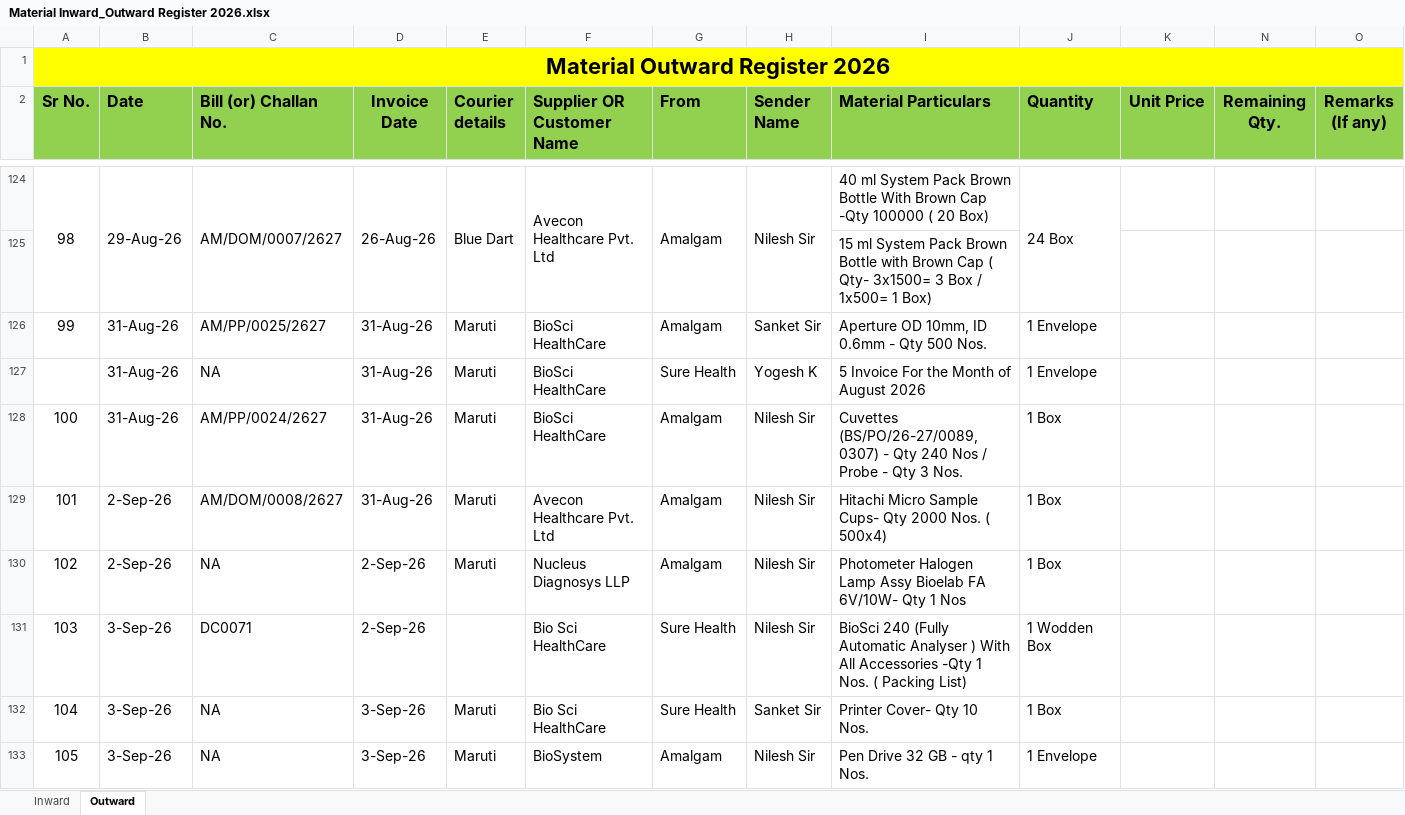
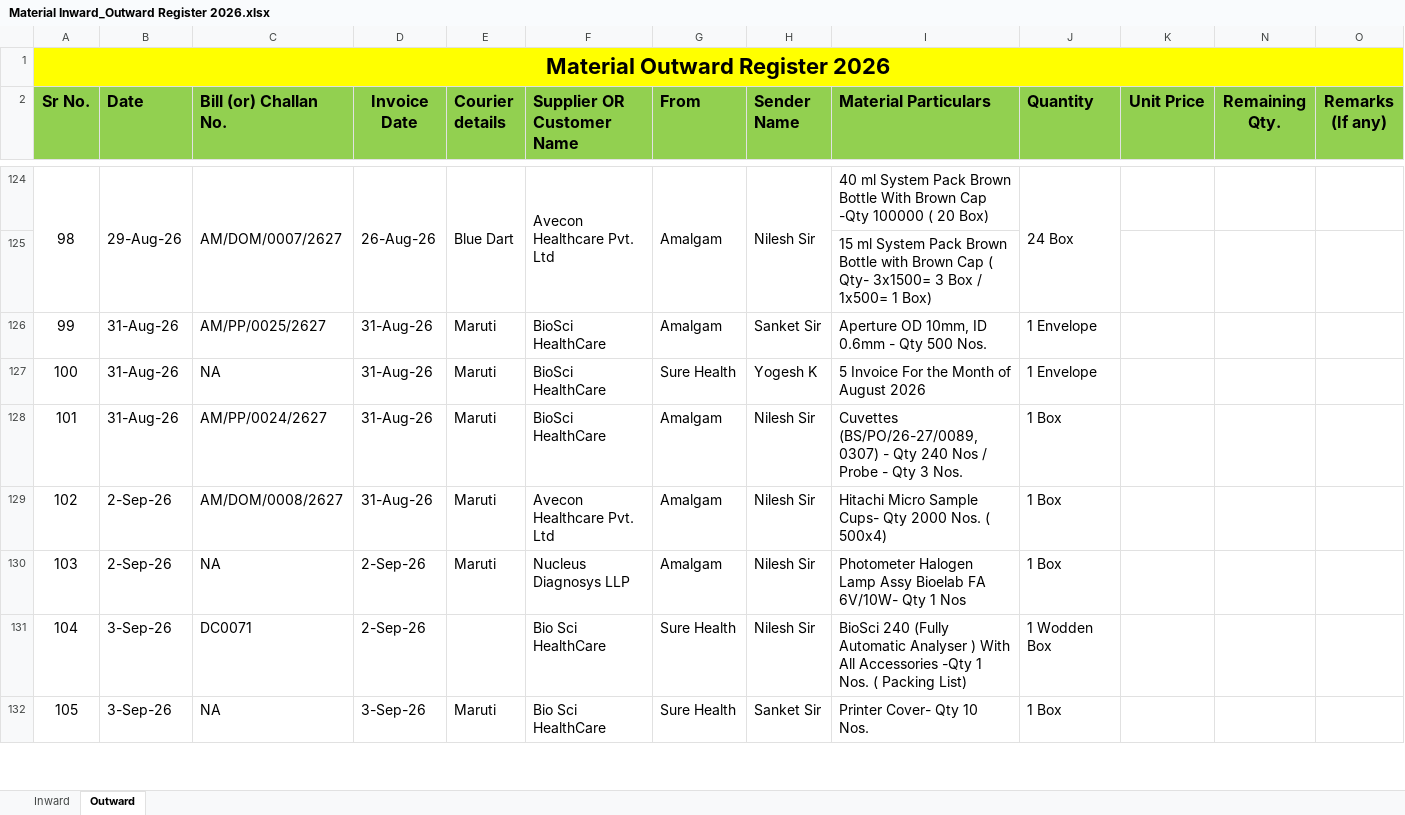
Before and after one commit to Rohidas1974/BioAmalDocument, an Excel workbook: Material Inward_Outward Register 2026.xlsx, sheet Outward, drawn as a sheet; only a part is shown, gaps mark what is left out; values as stored, in another font and other column widths than the file's, no borders; removed rows and columns are numbered as before the commit, all else as after; the diff covers the shown part only; the diff names each change by its address in the sheet, - before the commit and + after, or states it on an @@ line.

```diff
--- a/Material Inward_Outward Register 2026.xlsx (sheet Outward)
+++ b/Material Inward_Outward Register 2026.xlsx (sheet Outward)
-row 127:  | 31-Aug-26 | NA | 31-Aug-26 | Maruti | BioSci HealthCare | Sure Health | Yogesh K | 5 Invoice For the Month of August 2026 | 1 Envelope
-C127 (Bill (or) Challan No.): AM/PP/0024/2627
+C127 (Bill (or) Challan No.): NA
-G127 (From): Amalgam
+G127 (From): Sure Health
-H127 (Sender Name): Nilesh Sir
+H127 (Sender Name): Yogesh K
-I127 (Material Particulars): Cuvettes (BS/PO/26-27/0089,0307) - Qty 240 Nos / Probe - Qty 3 Nos.
+I127 (Material Particulars): 5 Invoice For the Month of August 2026
-J127 (Quantity): 1 Box
+J127 (Quantity): 1 Envelope
-B128 (Date): 2-Sep-26
+B128 (Date): 31-Aug-26
-C128 (Bill (or) Challan No.): AM/DOM/0008/2627
+C128 (Bill (or) Challan No.): AM/PP/0024/2627
-F128 (Supplier OR Customer Name): Avecon Healthcare Pvt. Ltd
+F128 (Supplier OR Customer Name): BioSci HealthCare
-I128 (Material Particulars): Hitachi Micro Sample Cups- Qty 2000 Nos. ( 500x4)
+I128 (Material Particulars): Cuvettes (BS/PO/26-27/0089,0307) - Qty 240 Nos / Probe - Qty 3 Nos.
-C129 (Bill (or) Challan No.): NA
+C129 (Bill (or) Challan No.): AM/DOM/0008/2627
-D129 (Invoice Date): 2-Sep-26
+D129 (Invoice Date): 31-Aug-26
-F129 (Supplier OR Customer Name): Nucleus Diagnosys LLP
+F129 (Supplier OR Customer Name): Avecon Healthcare Pvt. Ltd
-I129 (Material Particulars): Photometer Halogen Lamp Assy Bioelab FA 6V/10W- Qty 1 Nos
+I129 (Material Particulars): Hitachi Micro Sample Cups- Qty 2000 Nos. ( 500x4)
-B130 (Date): 3-Sep-26
+B130 (Date): 2-Sep-26
-C130 (Bill (or) Challan No.): DC0071
+C130 (Bill (or) Challan No.): NA
-E130 (Courier details): (empty)
+E130 (Courier details): Maruti
-F130 (Supplier OR Customer Name): Bio Sci HealthCare
+F130 (Supplier OR Customer Name): Nucleus Diagnosys LLP
-G130 (From): Sure Health
+G130 (From): Amalgam
-I130 (Material Particulars): BioSci 240 (Fully Automatic Analyser ) With All Accessories -Qty 1 Nos. ( Packing List)
+I130 (Material Particulars): Photometer Halogen Lamp Assy Bioelab FA 6V/10W- Qty 1 Nos
-J130 (Quantity): 1 Wodden Box
+J130 (Quantity): 1 Box
-C131 (Bill (or) Challan No.): NA
+C131 (Bill (or) Challan No.): DC0071
-D131 (Invoice Date): 3-Sep-26
+D131 (Invoice Date): 2-Sep-26
-E131 (Courier details): Maruti
+E131 (Courier details): (empty)
-H131 (Sender Name): Sanket Sir
+H131 (Sender Name): Nilesh Sir
-I131 (Material Particulars): Printer Cover- Qty 10 Nos.
+I131 (Material Particulars): BioSci 240 (Fully Automatic Analyser ) With All Accessories -Qty 1 Nos. ( Packing List)
-J131 (Quantity): 1 Box
+J131 (Quantity): 1 Wodden Box
-F132 (Supplier OR Customer Name): BioSystem
+F132 (Supplier OR Customer Name): Bio Sci HealthCare
-G132 (From): Amalgam
+G132 (From): Sure Health
-H132 (Sender Name): Nilesh Sir
+H132 (Sender Name): Sanket Sir
-I132 (Material Particulars): Pen Drive 32 GB - qty 1 Nos.
+I132 (Material Particulars): Printer Cover- Qty 10 Nos.
-J132 (Quantity): 1 Envelope
+J132 (Quantity): 1 Box
```
Also changed, not shown: 2 added rows, 1 removed row, 175 edited cells and merged cells elsewhere in this sheet.
